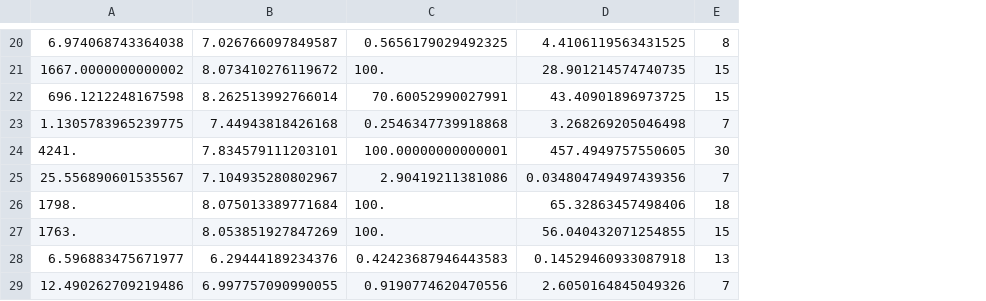
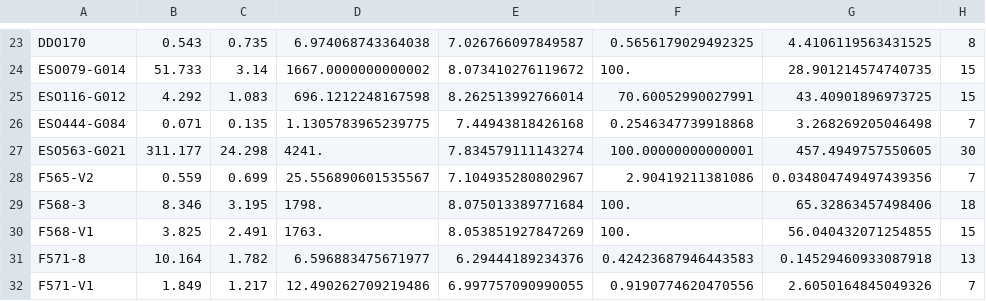
Before and after one commit to davi-rodrigues/NAVanalysis, a TSV file: Output/GasExponentialBestFit.tsv, drawn as a sheet; only a part is shown, gaps mark what is left out; addresses are those after the commit; the diff covers the shown part only; the diff names each change by its address in the sheet, - before the commit and + after, or states it on an @@ line.

```diff
--- a/Output/GasExponentialBestFit.tsv
+++ b/Output/GasExponentialBestFit.tsv
+column A, rows 23-32: DDO170 | ESO079-G014 | ESO116-G012 | ESO444-G084 | ESO563-G021 | F565-V2 | F568-3 | F568-V1 | F571-8 | F571-V1
+column B, rows 23-32: 0.543 | 51.733 | 4.292 | 0.071 | 311.177 | 0.559 | 8.346 | 3.825 | 10.164 | 1.849
+column C, rows 23-32: 0.735 | 3.14 | 1.083 | 0.135 | 24.298 | 0.699 | 3.195 | 2.491 | 1.782 | 1.217
-E27: 7.834579111203101
+E27: 7.834579111143274
```
Also changed, not shown: 6 added rows, 3 removed rows and 13 edited cells elsewhere in this file, Output/StellarExponentialBestFit.tsv, 6 other files.
